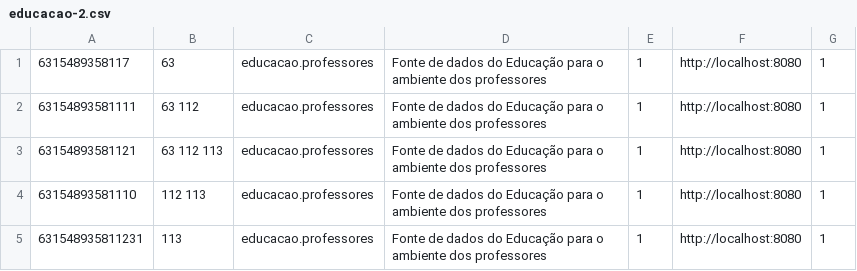
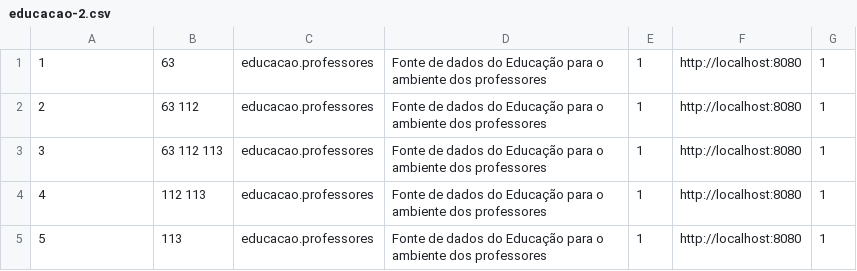
Before and after one commit to jbetha/teste, a CSV file: educacao-2.csv, drawn as a sheet.

Commit message:
Update educacao-2.csv

```diff
--- a/educacao-2.csv
+++ b/educacao-2.csv
@@ -1,5 +1,5 @@
-6315489358117, 63, educacao.professores, Fonte de dados do Educação para o ambiente dos professores, 1, http://localhost:8080, 1
-63154893581111, 63 112, educacao.professores, Fonte de dados do Educação para o ambiente dos professores, 1, http://localhost:8080, 1
-63154893581121, 63 112 113, educacao.professores, Fonte de dados do Educação para o ambiente dos professores, 1, http://localhost:8080, 1
-63154893581110, 112 113, educacao.professores, Fonte de dados do Educação para o ambiente dos professores, 1, http://localhost:8080, 1
-631548935811231, 113, educacao.professores, Fonte de dados do Educação para o ambiente dos professores, 1, http://localhost:8080, 1
+1, 63, educacao.professores, Fonte de dados do Educação para o ambiente dos professores, 1, http://localhost:8080, 1
+2, 63 112, educacao.professores, Fonte de dados do Educação para o ambiente dos professores, 1, http://localhost:8080, 1
+3, 63 112 113, educacao.professores, Fonte de dados do Educação para o ambiente dos professores, 1, http://localhost:8080, 1
+4, 112 113, educacao.professores, Fonte de dados do Educação para o ambiente dos professores, 1, http://localhost:8080, 1
+5, 113, educacao.professores, Fonte de dados do Educação para o ambiente dos professores, 1, http://localhost:8080, 1
```
